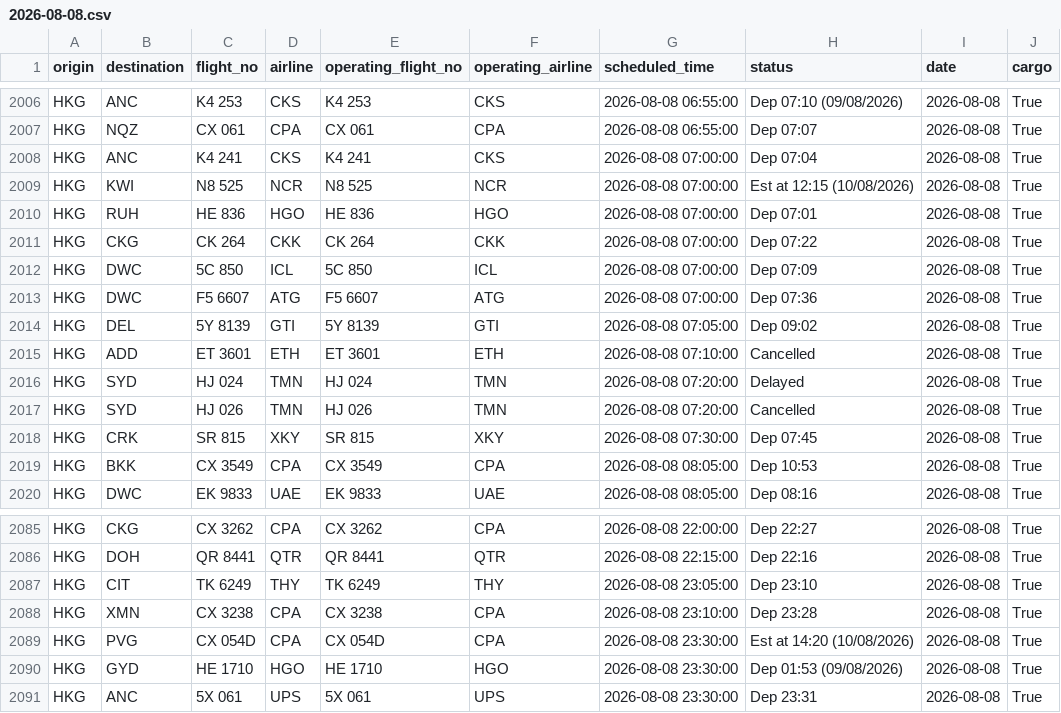
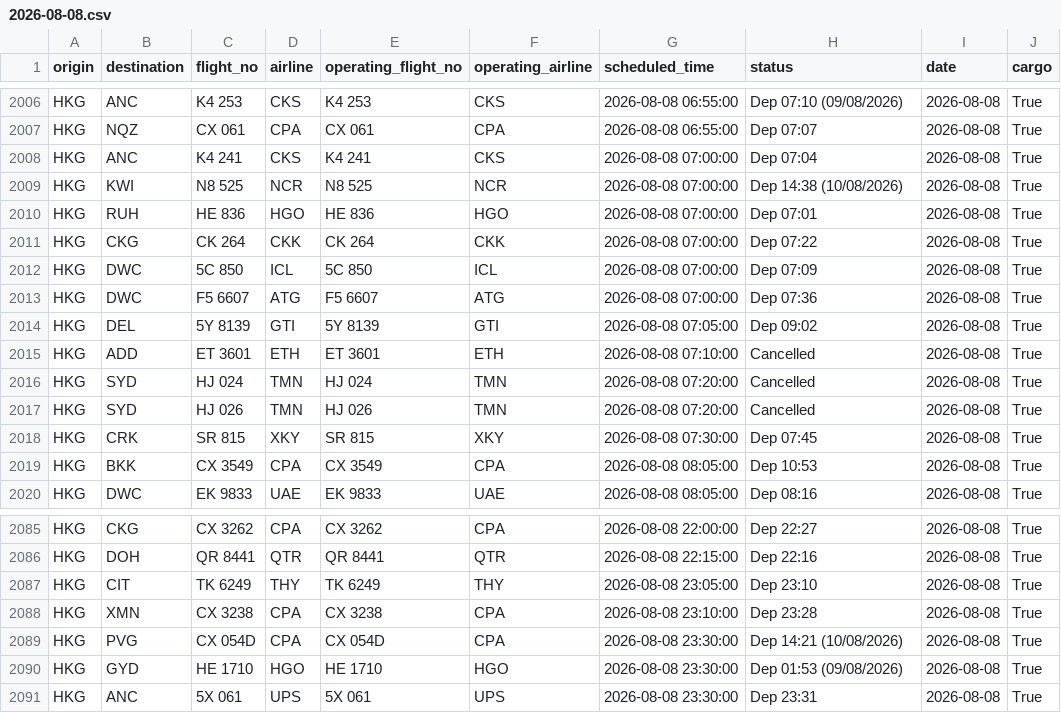
Before and after one commit to linlaurent/flyghts, a CSV file: data/hkg/2026-08-08.csv, drawn as a sheet; only a part is shown, gaps mark what is left out.

```diff
--- a/data/hkg/2026-08-08.csv
+++ b/data/hkg/2026-08-08.csv
@@ -2008,3 +2008,3 @@ HKG,NQZ,CX 061,CPA,CX 061,CPA,2026-08-08 06:55:00,Dep 07:07,2026-08-08,True
 HKG,ANC,K4 241,CKS,K4 241,CKS,2026-08-08 07:00:00,Dep 07:04,2026-08-08,True
-HKG,KWI,N8 525,NCR,N8 525,NCR,2026-08-08 07:00:00,Est at 12:15 (10/08/2026),2026-08-08,True
+HKG,KWI,N8 525,NCR,N8 525,NCR,2026-08-08 07:00:00,Dep 14:38 (10/08/2026),2026-08-08,True
 HKG,RUH,HE 836,HGO,HE 836,HGO,2026-08-08 07:00:00,Dep 07:01,2026-08-08,True
@@ -2015,3 +2015,3 @@ HKG,DEL,5Y 8139,GTI,5Y 8139,GTI,2026-08-08 07:05:00,Dep 09:02,2026-08-08,True
 HKG,ADD,ET 3601,ETH,ET 3601,ETH,2026-08-08 07:10:00,Cancelled,2026-08-08,True
-HKG,SYD,HJ 024,TMN,HJ 024,TMN,2026-08-08 07:20:00,Delayed,2026-08-08,True
+HKG,SYD,HJ 024,TMN,HJ 024,TMN,2026-08-08 07:20:00,Cancelled,2026-08-08,True
 HKG,SYD,HJ 026,TMN,HJ 026,TMN,2026-08-08 07:20:00,Cancelled,2026-08-08,True
@@ -2088,3 +2088,3 @@ HKG,CIT,TK 6249,THY,TK 6249,THY,2026-08-08 23:05:00,Dep 23:10,2026-08-08,True
 HKG,XMN,CX 3238,CPA,CX 3238,CPA,2026-08-08 23:10:00,Dep 23:28,2026-08-08,True
-HKG,PVG,CX 054D,CPA,CX 054D,CPA,2026-08-08 23:30:00,Est at 14:20 (10/08/2026),2026-08-08,True
+HKG,PVG,CX 054D,CPA,CX 054D,CPA,2026-08-08 23:30:00,Dep 14:21 (10/08/2026),2026-08-08,True
 HKG,GYD,HE 1710,HGO,HE 1710,HGO,2026-08-08 23:30:00,Dep 01:53 (09/08/2026),2026-08-08,True
```
Also changed, not shown: 1 other file.
